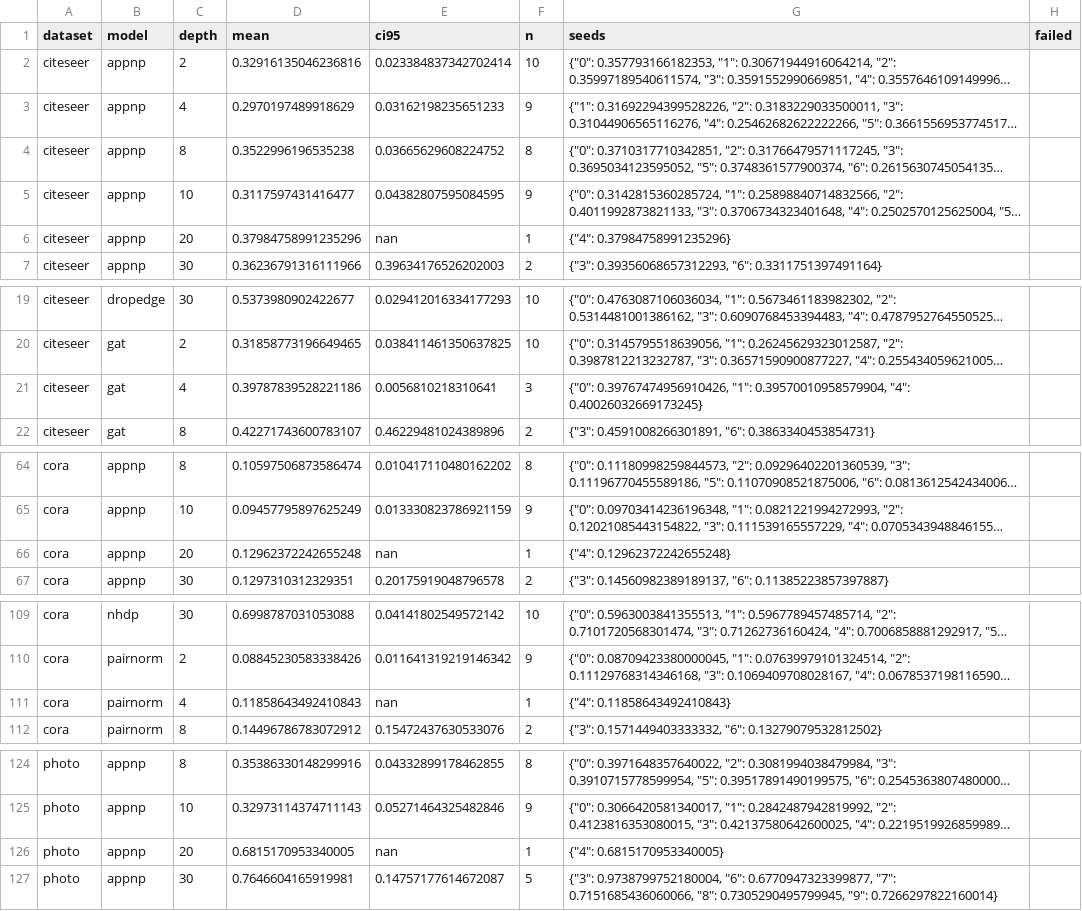
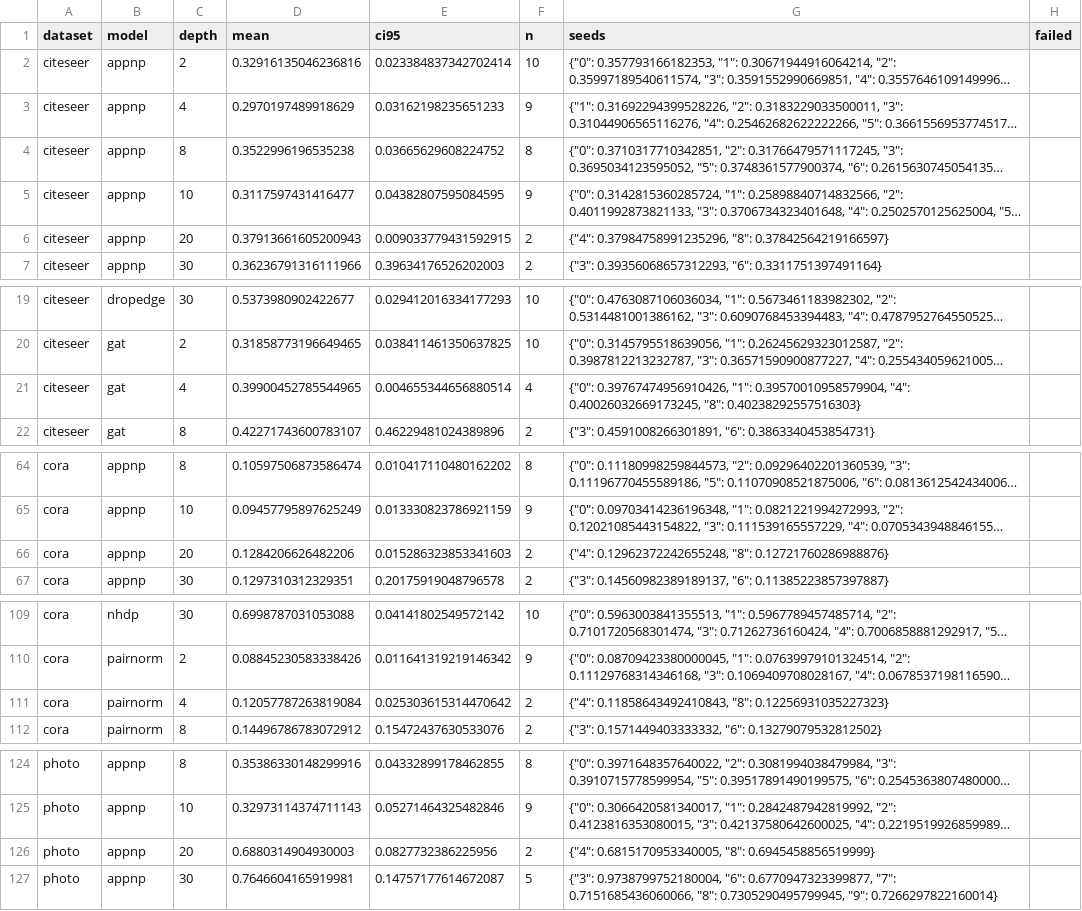
Before and after one commit to VKHS/n-HDP-GNN, a CSV file: results/table2_full/timings_epoch_s_mean.csv, drawn as a sheet; only a part is shown, gaps mark what is left out; long unchanged cells end in …; the diff covers the shown part only; the diff names each change by its address in the sheet, - before the commit and + after, or states it on an @@ line.

```diff
--- a/results/table2_full/timings_epoch_s_mean.csv
+++ b/results/table2_full/timings_epoch_s_mean.csv
-D6 (mean): 0.37984758991235296
+D6 (mean): 0.37913661605200943
-E6 (ci95): nan
+E6 (ci95): 0.009033779431592915
-F6 (n): 1
+F6 (n): 2
-G6 (seeds): {"4": 0.37984758991235296}
+G6 (seeds): {"4": 0.37984758991235296, "8": 0.37842564219166597}
-D21 (mean): 0.39787839528221186
+D21 (mean): 0.39900452785544965
-E21 (ci95): 0.0056810218310641
+E21 (ci95): 0.004655344656880514
-F21 (n): 3
+F21 (n): 4
-G21 (seeds): …0.39570010958579904, "4": 0.40026032669173245}
+G21 (seeds): …0.39570010958579904, "4": 0.40026032669173245, "8": 0.40238292557516303}
-D66 (mean): 0.12962372242655248
+D66 (mean): 0.1284206626482206
-E66 (ci95): nan
+E66 (ci95): 0.015286323853341603
-F66 (n): 1
+F66 (n): 2
-G66 (seeds): {"4": 0.12962372242655248}
+G66 (seeds): {"4": 0.12962372242655248, "8": 0.12721760286988876}
-D111 (mean): 0.11858643492410843
+D111 (mean): 0.12057787263819084
-E111 (ci95): nan
+E111 (ci95): 0.025303615314470642
-F111 (n): 1
+F111 (n): 2
-G111 (seeds): {"4": 0.11858643492410843}
+G111 (seeds): {"4": 0.11858643492410843, "8": 0.12256931035227323}
-D126 (mean): 0.6815170953340005
+D126 (mean): 0.6880314904930003
-E126 (ci95): nan
+E126 (ci95): 0.0827732386225956
-F126 (n): 1
+F126 (n): 2
-G126 (seeds): {"4": 0.6815170953340005}
+G126 (seeds): {"4": 0.6815170953340005, "8": 0.6945458856519999}
```
Also changed, not shown: 16 edited cells elsewhere in this file, results/table2_full/embedding_centroid_gap.csv, results/table2_full/embedding_madgap.csv, 6 other files.
